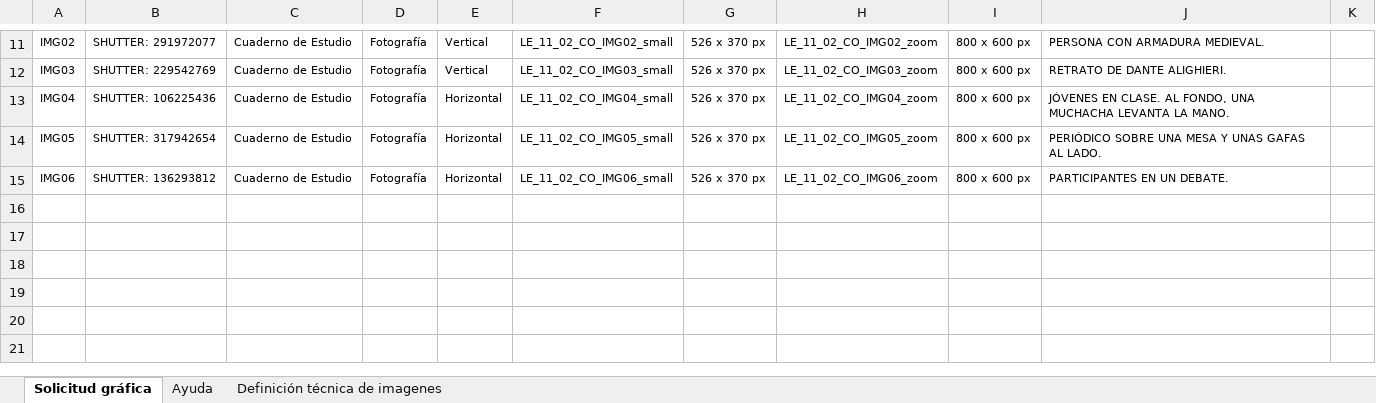
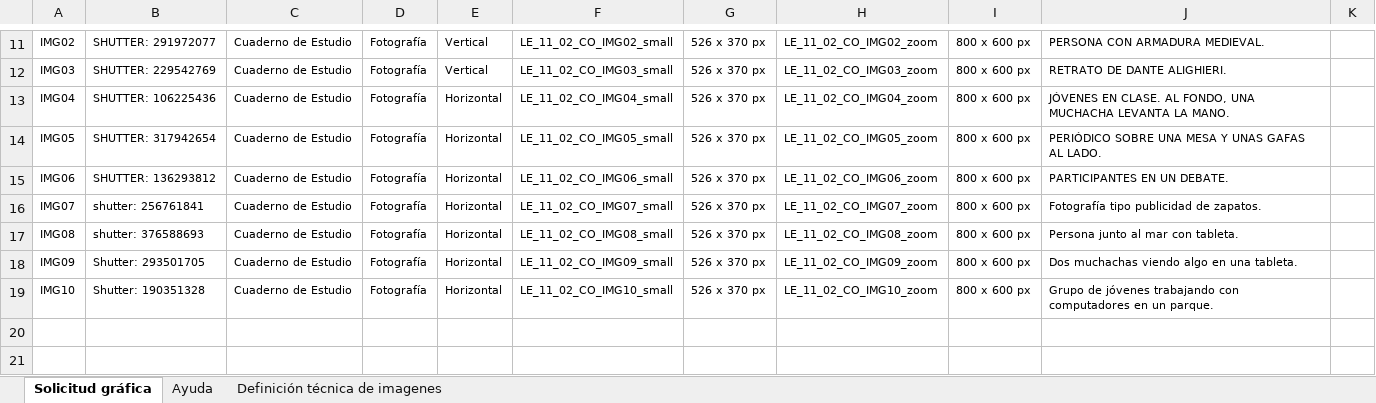
Before and after one commit to AulaPlanetaColombia/Lenguaje, an Excel workbook: fuentes/contenidos/grado11/guion02/SolicitudGraficaLE_11_02_CO.xlsx, sheet Solicitud gráfica, drawn as a sheet; only a part is shown, gaps mark what is left out; values as stored, in another font and other column widths than the file's, no borders; conditional formats not drawn; the diff names each change by its address in the sheet, - before the commit and + after, or states it on an @@ line.

Commit message:
Corrección solicitud gráfica
LE_11_02_CO

```diff
--- a/fuentes/contenidos/grado11/guion02/SolicitudGraficaLE_11_02_CO.xlsx (sheet Solicitud gráfica)
+++ b/fuentes/contenidos/grado11/guion02/SolicitudGraficaLE_11_02_CO.xlsx (sheet Solicitud gráfica)
-row 16: (empty)
+row 16: IMG07 | shutter: 256761841 | Cuaderno de Estudio | Fotografía | Horizontal | LE_11_02_CO_IMG07_small | 526 x 370 px | LE_11_02_CO_IMG07_zoom | 800 x 600 px | Fotografía tipo publicidad de zapatos.
-row 17: (empty)
+row 17: IMG08 | shutter: 376588693 | Cuaderno de Estudio | Fotografía | Horizontal | LE_11_02_CO_IMG08_small | 526 x 370 px | LE_11_02_CO_IMG08_zoom | 800 x 600 px | Persona junto al mar con tableta.
-row 18: (empty)
+row 18: IMG09 | Shutter: 293501705 | Cuaderno de Estudio | Fotografía | Horizontal | LE_11_02_CO_IMG09_small | 526 x 370 px | LE_11_02_CO_IMG09_zoom | 800 x 600 px | Dos muchachas viendo algo en una tableta.
-row 19: (empty)
+row 19: IMG10 | Shutter: 190351328 | Cuaderno de Estudio | Fotografía | Horizontal | LE_11_02_CO_IMG10_small | 526 x 370 px | LE_11_02_CO_IMG10_zoom | 800 x 600 px | Grupo de jóvenes trabajando con computadores en un parque.
```
